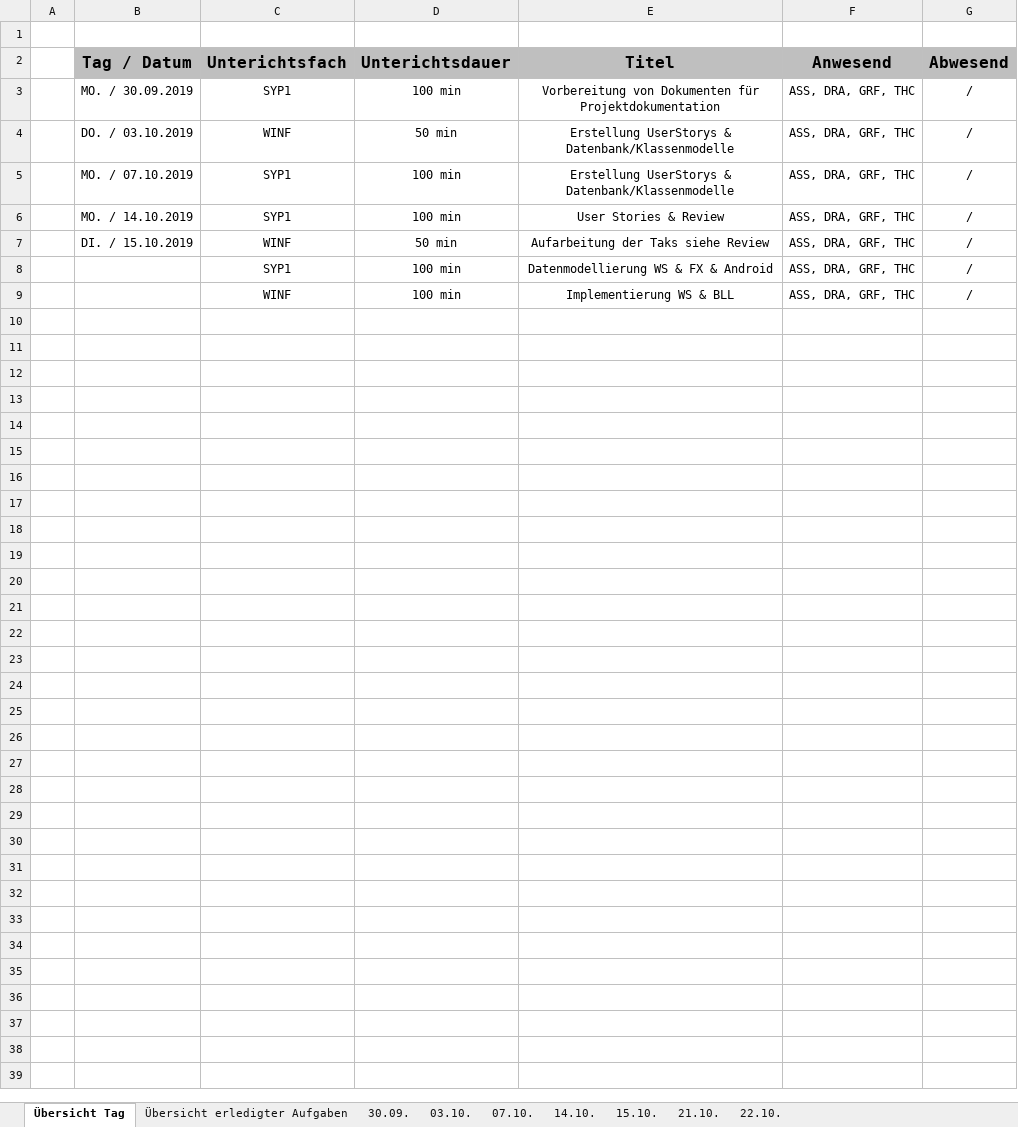
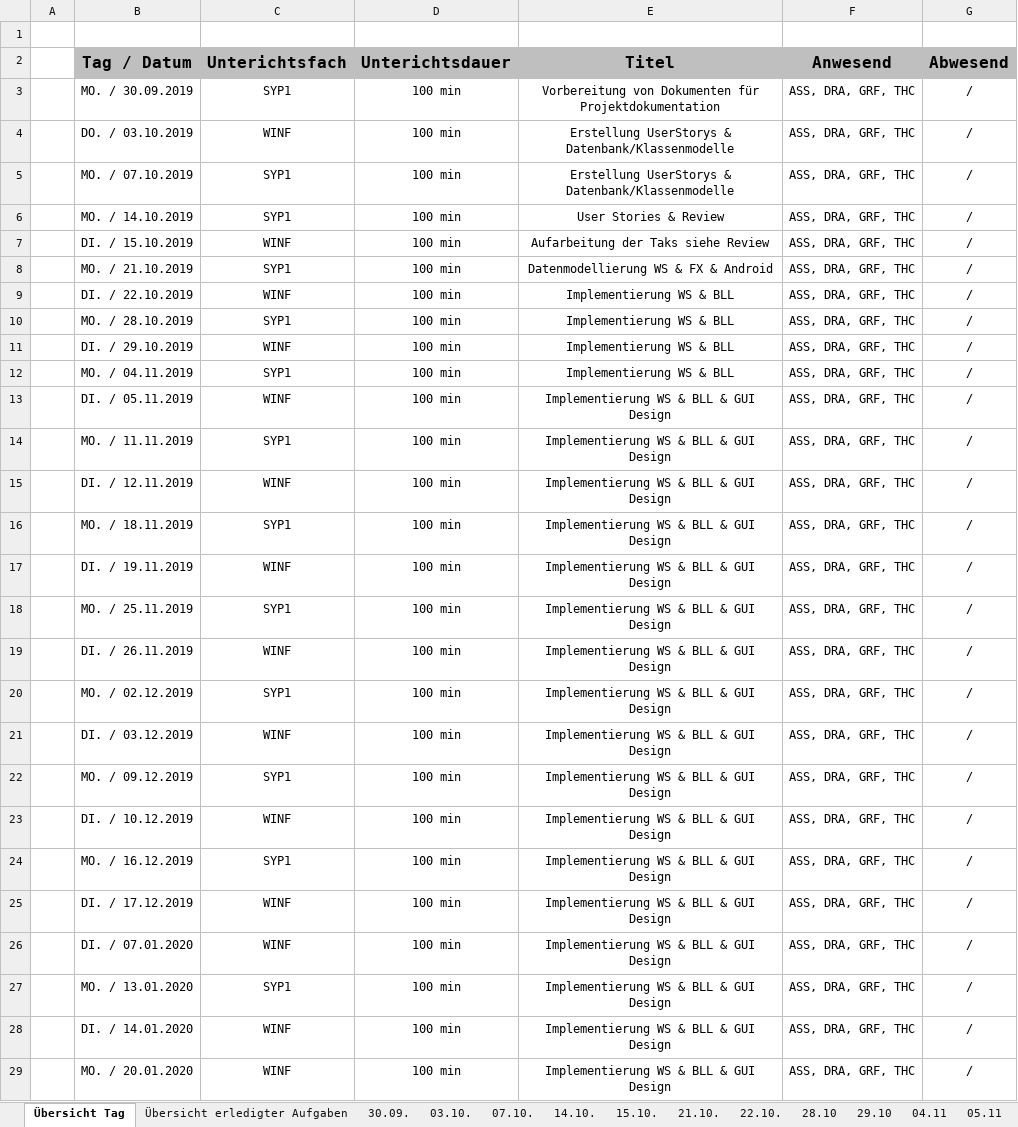
Before and after one commit to htl-thalerc/FVisual, an Excel workbook: FVisual_Documentation/Projekttagebuch.xlsx, sheet Übersicht Tag, drawn as a sheet; values as stored, in another font and other column widths than the file's, no borders; the diff names each change by its address in the sheet, - before the commit and + after, or states it on an @@ line.

```diff
--- a/FVisual_Documentation/Projekttagebuch.xlsx (sheet Übersicht Tag)
+++ b/FVisual_Documentation/Projekttagebuch.xlsx (sheet Übersicht Tag)
+sheet tab: 28.10
+sheet tab: 29.10
+sheet tab: 04.11
+sheet tab: 05.11
-D4 (Unterichtsdauer): 50 min
+D4 (Unterichtsdauer): 100 min
-D7 (Unterichtsdauer): 50 min
+D7 (Unterichtsdauer): 100 min
-B8 (Tag / Datum): (empty)
+B8 (Tag / Datum): MO. / 21.10.2019
-B9 (Tag / Datum): (empty)
+B9 (Tag / Datum): DI. / 22.10.2019
+row 10:  | MO. / 28.10.2019 | SYP1 | 100 min | Implementierung WS & BLL | ASS, DRA, GRF, THC | /
+row 11:  | DI. / 29.10.2019 | WINF | 100 min | Implementierung WS & BLL | ASS, DRA, GRF, THC | /
+row 12:  | MO. / 04.11.2019 | SYP1 | 100 min | Implementierung WS & BLL | ASS, DRA, GRF, THC | /
+row 13:  | DI. / 05.11.2019 | WINF | 100 min | Implementierung WS & BLL & GUI Design | ASS, DRA, GRF, THC | /
+row 14:  | MO. / 11.11.2019 | SYP1 | 100 min | Implementierung WS & BLL & GUI Design | ASS, DRA, GRF, THC | /
+row 15:  | DI. / 12.11.2019 | WINF | 100 min | Implementierung WS & BLL & GUI Design | ASS, DRA, GRF, THC | /
+row 16:  | MO. / 18.11.2019 | SYP1 | 100 min | Implementierung WS & BLL & GUI Design | ASS, DRA, GRF, THC | /
+row 17:  | DI. / 19.11.2019 | WINF | 100 min | Implementierung WS & BLL & GUI Design | ASS, DRA, GRF, THC | /
+row 18:  | MO. / 25.11.2019 | SYP1 | 100 min | Implementierung WS & BLL & GUI Design | ASS, DRA, GRF, THC | /
+row 19:  | DI. / 26.11.2019 | WINF | 100 min | Implementierung WS & BLL & GUI Design | ASS, DRA, GRF, THC | /
+row 20:  | MO. / 02.12.2019 | SYP1 | 100 min | Implementierung WS & BLL & GUI Design | ASS, DRA, GRF, THC | /
+row 21:  | DI. / 03.12.2019 | WINF | 100 min | Implementierung WS & BLL & GUI Design | ASS, DRA, GRF, THC | /
+row 22:  | MO. / 09.12.2019 | SYP1 | 100 min | Implementierung WS & BLL & GUI Design | ASS, DRA, GRF, THC | /
+row 23:  | DI. / 10.12.2019 | WINF | 100 min | Implementierung WS & BLL & GUI Design | ASS, DRA, GRF, THC | /
+row 24:  | MO. / 16.12.2019 | SYP1 | 100 min | Implementierung WS & BLL & GUI Design | ASS, DRA, GRF, THC | /
+row 25:  | DI. / 17.12.2019 | WINF | 100 min | Implementierung WS & BLL & GUI Design | ASS, DRA, GRF, THC | /
+row 26:  | DI. / 07.01.2020 | WINF | 100 min | Implementierung WS & BLL & GUI Design | ASS, DRA, GRF, THC | /
+row 27:  | MO. / 13.01.2020 | SYP1 | 100 min | Implementierung WS & BLL & GUI Design | ASS, DRA, GRF, THC | /
+row 28:  | DI. / 14.01.2020 | WINF | 100 min | Implementierung WS & BLL & GUI Design | ASS, DRA, GRF, THC | /
+row 29:  | MO. / 20.01.2020 | WINF | 100 min | Implementierung WS & BLL & GUI Design | ASS, DRA, GRF, THC | /
```
Also changed, not shown: sheet Übersicht erledigter Aufgaben, other sheet tabs.
